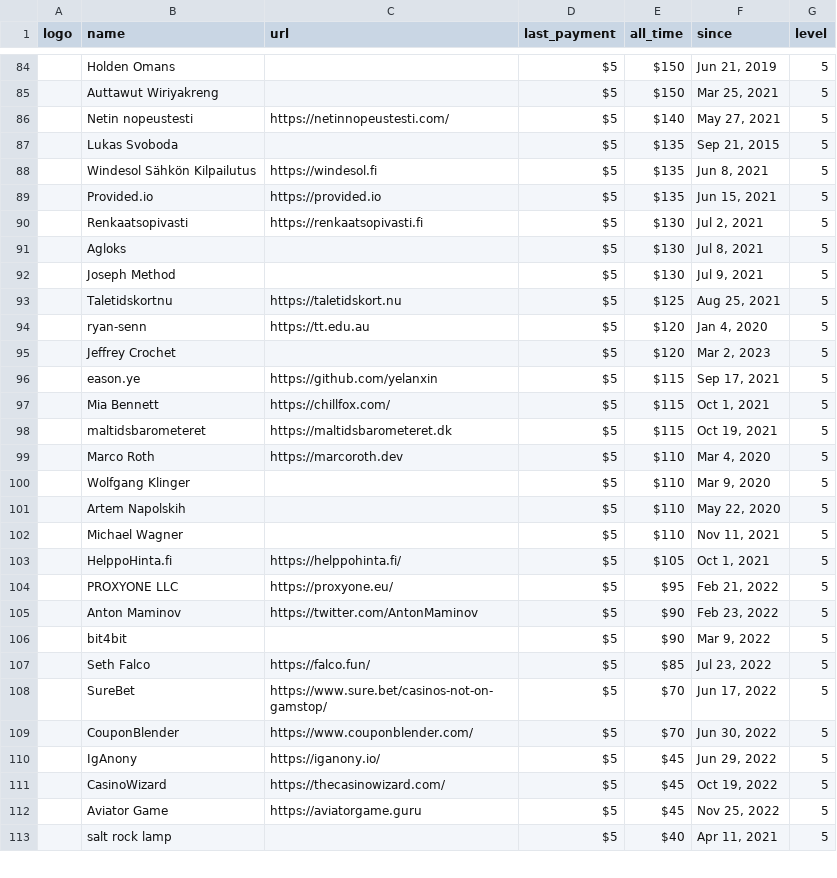
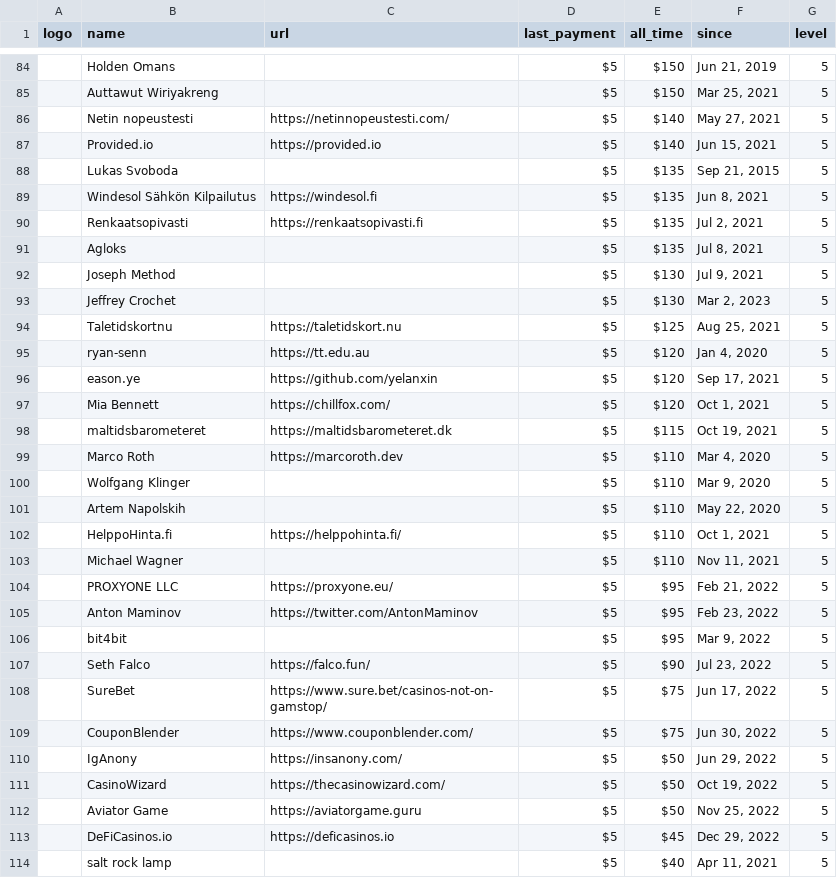
Before and after one commit to crystal-lang/crystal-website, a CSV file: _data/sponsors.csv, drawn as a sheet; only a part is shown, gaps mark what is left out; removed rows and columns are numbered as before the commit, all else as after; the diff covers the shown part only; the diff names each change by its address in the sheet, - before the commit and + after, or states it on an @@ line.

Commit message:
Updating sponsors

```diff
--- a/_data/sponsors.csv
+++ b/_data/sponsors.csv
+row 87:  | Provided.io | https://provided.io | $5 | $140 | Jun 15, 2021 | 5
-row 89:  | Provided.io | https://provided.io | $5 | $135 | Jun 15, 2021 | 5
-E90:E91 (all_time): $130
+E90:E91 (all_time): $135
+row 93:  | Jeffrey Crochet |  | $5 | $130 | Mar 2, 2023 | 5
-row 95:  | Jeffrey Crochet |  | $5 | $120 | Mar 2, 2023 | 5
-E96:E97 (all_time): $115
+E96:E97 (all_time): $120
+row 102:  | HelppoHinta.fi | https://helppohinta.fi/ | $5 | $110 | Oct 1, 2021 | 5
-row 103:  | HelppoHinta.fi | https://helppohinta.fi/ | $5 | $105 | Oct 1, 2021 | 5
-E105:E106 (all_time): $90
+E105:E106 (all_time): $95
-E107 (all_time): $85
+E107 (all_time): $90
-E108:E109 (all_time): $70
+E108:E109 (all_time): $75
-C110 (url): https://iganony.io/
+C110 (url): https://insanony.com/
-E110:E112 (all_time): $45
+E110:E112 (all_time): $50
+row 113:  | DeFiCasinos.io | https://deficasinos.io | $5 | $45 | Dec 29, 2022 | 5
```
Also changed, not shown: 7 added rows, 8 removed rows and 25 edited cells elsewhere in this file, 1 other file.
